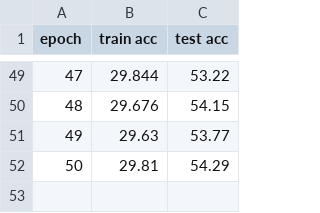
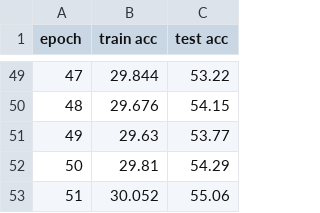
Before and after one commit to rogerjin72/10-617-Project, a CSV file: code/results/log_generalization_training_1_1000_no_finetune_Evaluate_linear_eval_ResNet18_cifar-10_0.csv, drawn as a sheet; only a part is shown, gaps mark what is left out.

Commit message:
typo in dct

```diff
--- a/code/results/log_generalization_training_1_1000_no_finetune_Evaluate_linear_eval_ResNet18_cifar-10_0.csv
+++ b/code/results/log_generalization_training_1_1000_no_finetune_Evaluate_linear_eval_ResNet18_cifar-10_0.csv
@@ -52 +52,2 @@ epoch,train acc,test acc
 50,29.81,54.29
+51,30.052,55.06
```
Also changed, not shown: 2 other files.
